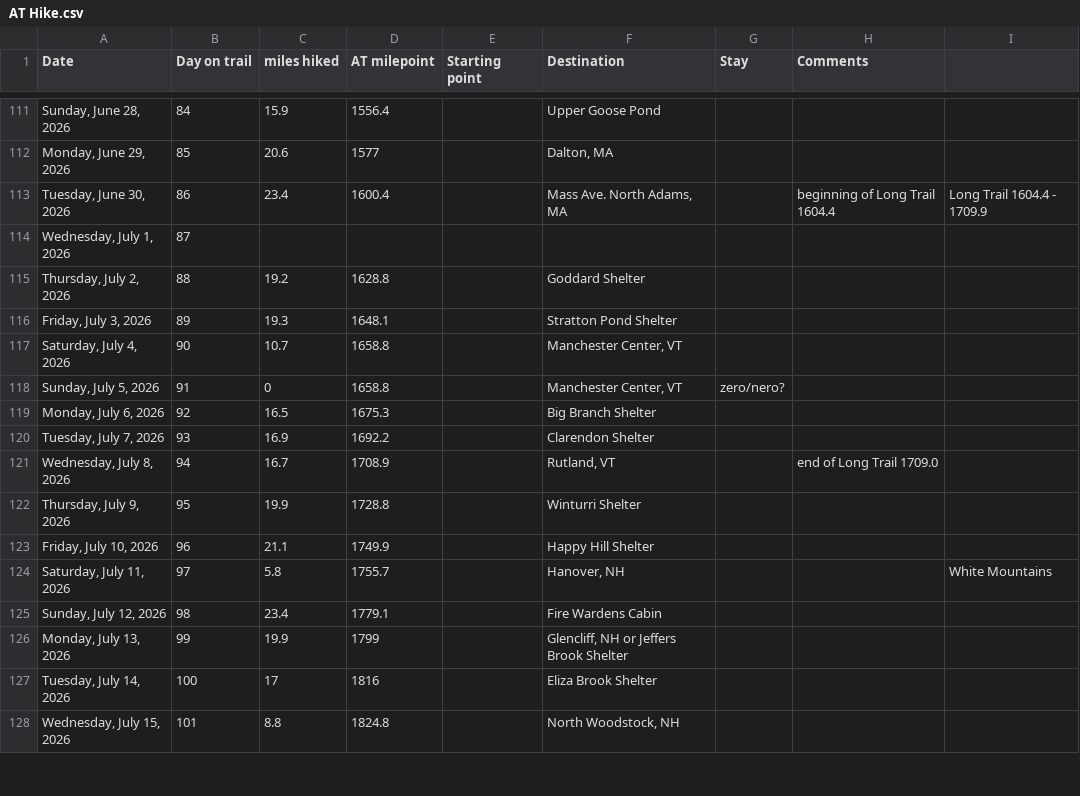
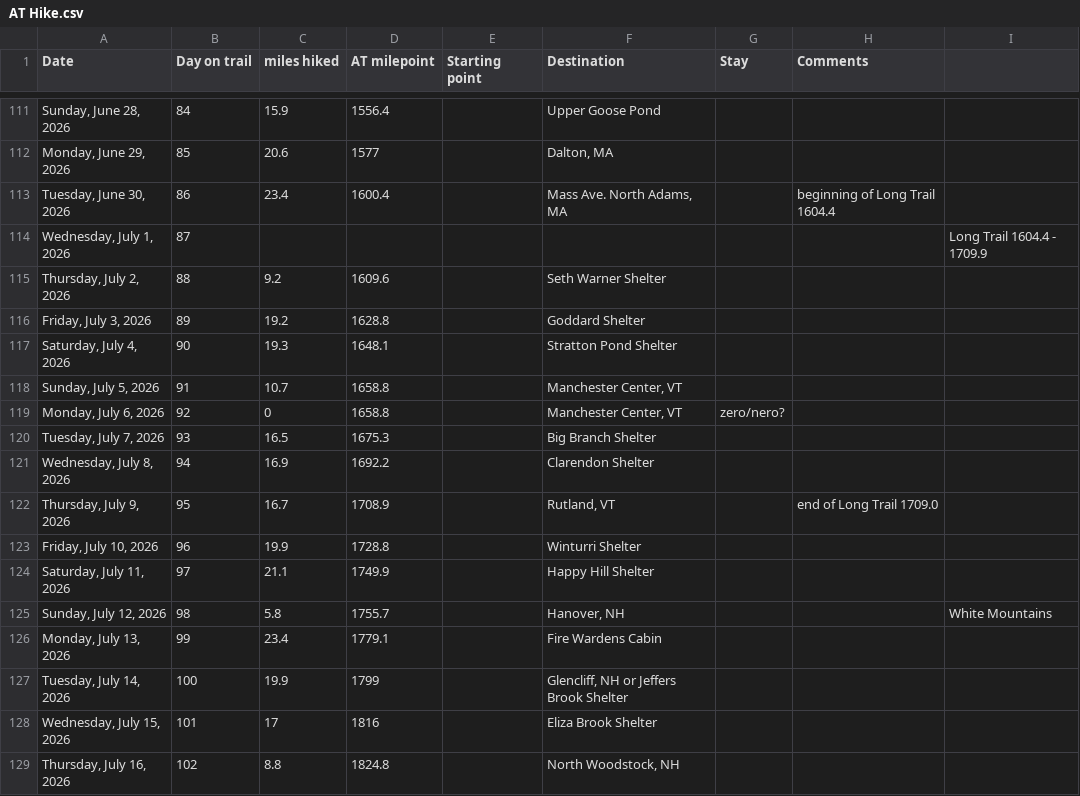
Before and after one commit to tlambert44/at-hike, a CSV file: AT Hike.csv, drawn as a sheet; only a part is shown, gaps mark what is left out; the diff covers the shown part only.

Commit message:
Add files via upload

```diff
--- a/AT Hike.csv
+++ b/AT Hike.csv
@@ -112,17 +112,18 @@
 "Monday, June 29, 2026",85,20.6,1577,,"Dalton, MA",,,
-"Tuesday, June 30, 2026",86,23.4,1600.4,,"Mass Ave. North Adams, MA",,beginning of Long Trail 1604.4,Long Trail 1604.4 - 1709.9
-"Wednesday, July 1, 2026",87,,,,,,,
-"Thursday, July 2, 2026",88,19.2,1628.8,,Goddard Shelter,,,
-"Friday, July 3, 2026",89,19.3,1648.1,,Stratton Pond Shelter,,,
-"Saturday, July 4, 2026",90,10.7,1658.8,,"Manchester Center, VT",,,
-"Sunday, July 5, 2026",91,0,1658.8,,"Manchester Center, VT",zero/nero?,,
-"Monday, July 6, 2026",92,16.5,1675.3,,Big Branch Shelter,,,
-"Tuesday, July 7, 2026",93,16.9,1692.2,,Clarendon Shelter,,,
-"Wednesday, July 8, 2026",94,16.7,1708.9,,"Rutland, VT",,end of Long Trail 1709.0,
-"Thursday, July 9, 2026",95,19.9,1728.8,,Winturri Shelter,,,
-"Friday, July 10, 2026",96,21.1,1749.9,,Happy Hill Shelter,,,
-"Saturday, July 11, 2026",97,5.8,1755.7,,"Hanover, NH",,,White Mountains
-"Sunday, July 12, 2026",98,23.4,1779.1,,Fire Wardens Cabin,,,
-"Monday, July 13, 2026",99,19.9,1799,,"Glencliff, NH or Jeffers Brook Shelter",,,
-"Tuesday, July 14, 2026",100,17,1816,,Eliza Brook Shelter,,,
-"Wednesday, July 15, 2026",101,8.8,1824.8,,"North Woodstock, NH",,,
+"Tuesday, June 30, 2026",86,23.4,1600.4,,"Mass Ave. North Adams, MA",,beginning of Long Trail 1604.4,
+"Wednesday, July 1, 2026",87,,,,,,,Long Trail 1604.4 - 1709.9
+"Thursday, July 2, 2026",88,9.2,1609.6,,Seth Warner Shelter,,,
+"Friday, July 3, 2026",89,19.2,1628.8,,Goddard Shelter,,,
+"Saturday, July 4, 2026",90,19.3,1648.1,,Stratton Pond Shelter,,,
+"Sunday, July 5, 2026",91,10.7,1658.8,,"Manchester Center, VT",,,
+"Monday, July 6, 2026",92,0,1658.8,,"Manchester Center, VT",zero/nero?,,
+"Tuesday, July 7, 2026",93,16.5,1675.3,,Big Branch Shelter,,,
+"Wednesday, July 8, 2026",94,16.9,1692.2,,Clarendon Shelter,,,
+"Thursday, July 9, 2026",95,16.7,1708.9,,"Rutland, VT",,end of Long Trail 1709.0,
+"Friday, July 10, 2026",96,19.9,1728.8,,Winturri Shelter,,,
+"Saturday, July 11, 2026",97,21.1,1749.9,,Happy Hill Shelter,,,
+"Sunday, July 12, 2026",98,5.8,1755.7,,"Hanover, NH",,,White Mountains
+"Monday, July 13, 2026",99,23.4,1779.1,,Fire Wardens Cabin,,,
+"Tuesday, July 14, 2026",100,19.9,1799,,"Glencliff, NH or Jeffers Brook Shelter",,,
+"Wednesday, July 15, 2026",101,17,1816,,Eliza Brook Shelter,,,
+"Thursday, July 16, 2026",102,8.8,1824.8,,"North Woodstock, NH",,,
```
Also changed, not shown: 1 removed row and 75 edited cells elsewhere in this file.
